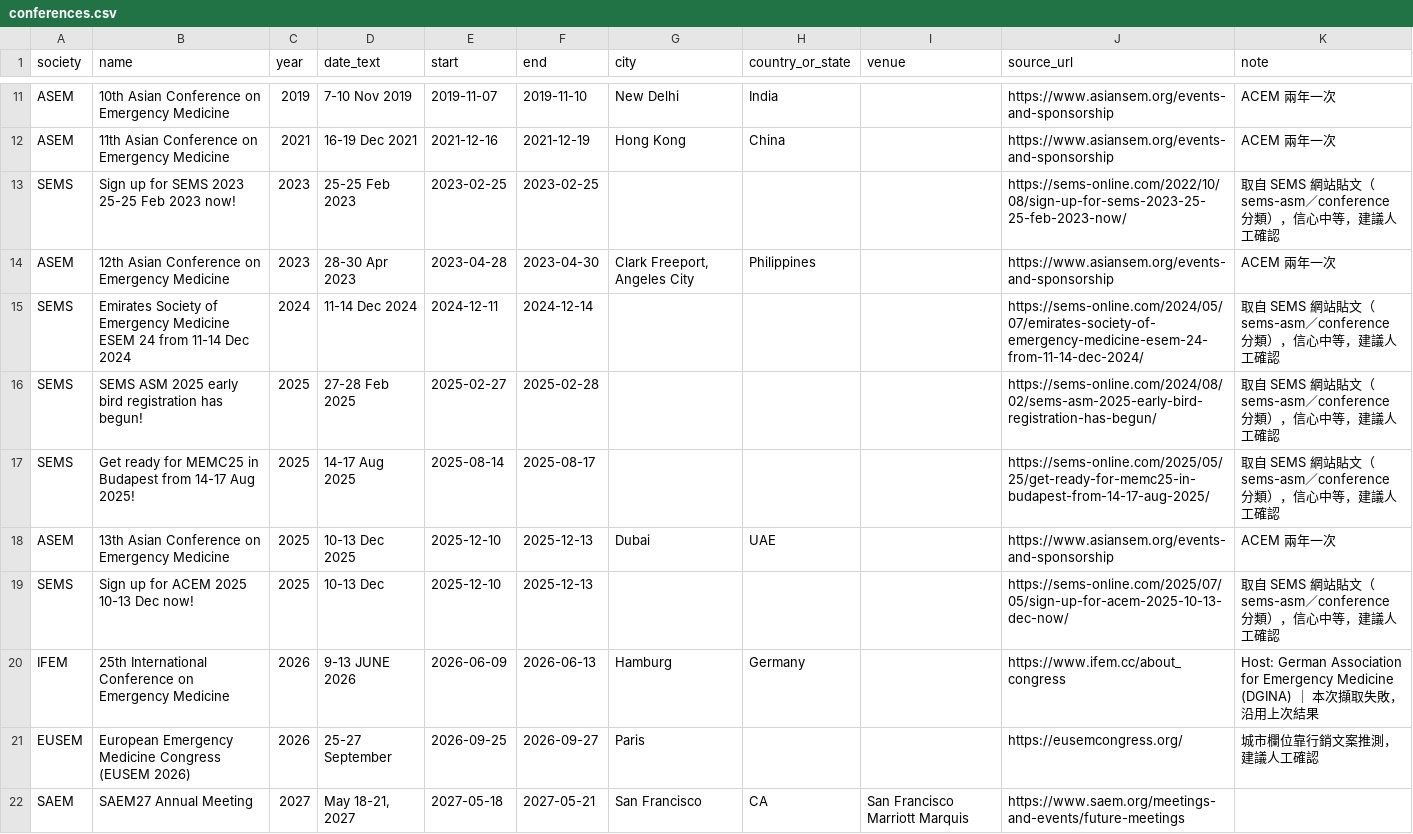
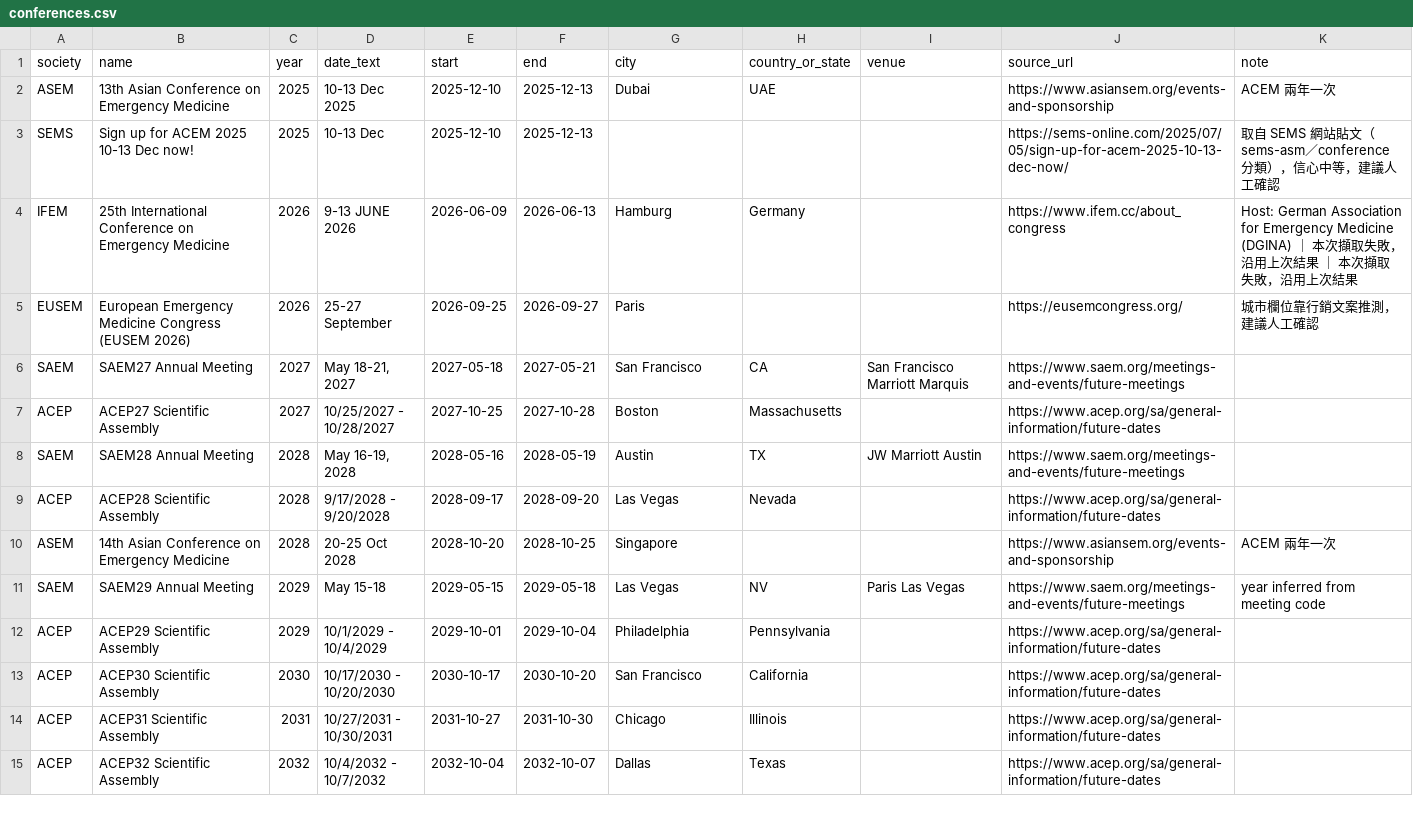
Before and after one commit to 96311123/EM-conference2, a CSV file: docs/conferences.csv, drawn as a sheet; only a part is shown, gaps mark what is left out; the shorter side is filled out with more unchanged rows; removed rows and columns are numbered as before the commit, all else as after; the diff covers the shown part only; the diff names each change by its address in the sheet, - before the commit and + after, or states it on an @@ line.

```diff
--- a/docs/conferences.csv
+++ b/docs/conferences.csv
-row 11: ASEM | 10th Asian Conference on Emergency Medicine | 2019 | 7-10 Nov 2019 | 2019-11-07 | 2019-11-10 | New Delhi | India |  | https://www.asiansem.org/events-and-sponsorship | ACEM 兩年一次
-row 12: ASEM | 11th Asian Conference on Emergency Medicine | 2021 | 16-19 Dec 2021 | 2021-12-16 | 2021-12-19 | Hong Kong | China |  | https://www.asiansem.org/events-and-sponsorship | ACEM 兩年一次
-row 13: SEMS | Sign up for SEMS 2023 25-25 Feb 2023 now! | 2023 | 25-25 Feb 2023 | 2023-02-25 | 2023-02-25 |  |  |  | https://sems-online.com/2022/10/08/sign-up-for-sems-2023-25-25-feb-2023-now/ | 取自 SEMS 網站貼文（sems-asm／conference 分類），信心中等，建議人工確認
-row 14: ASEM | 12th Asian Conference on Emergency Medicine | 2023 | 28-30 Apr 2023 | 2023-04-28 | 2023-04-30 | Clark Freeport, Angeles City | Philippines |  | https://www.asiansem.org/events-and-sponsorship | ACEM 兩年一次
-row 15: SEMS | Emirates Society of Emergency Medicine ESEM 24 from 11-14 Dec 2024 | 2024 | 11-14 Dec 2024 | 2024-12-11 | 2024-12-14 |  |  |  | https://sems-online.com/2024/05/07/emirates-society-of-emergency-medicine-esem-24-from-11-14-dec-2024/ | 取自 SEMS 網站貼文（sems-asm／conference 分類），信心中等，建議人工確認
-row 16: SEMS | SEMS ASM 2025 early bird registration has begun! | 2025 | 27-28 Feb 2025 | 2025-02-27 | 2025-02-28 |  |  |  | https://sems-online.com/2024/08/02/sems-asm-2025-early-bird-registration-has-begun/ | 取自 SEMS 網站貼文（sems-asm／conference 分類），信心中等，建議人工確認
-row 17: SEMS | Get ready for MEMC25 in Budapest from 14-17 Aug 2025! | 2025 | 14-17 Aug 2025 | 2025-08-14 | 2025-08-17 |  |  |  | https://sems-online.com/2025/05/25/get-ready-for-memc25-in-budapest-from-14-17-aug-2025/ | 取自 SEMS 網站貼文（sems-asm／conference 分類），信心中等，建議人工確認
-K4 (note): …結果
+K4 (note): …結果 ｜ 本次擷取失敗，沿用上次結果
```
Also changed, not shown: 9 removed rows and 2 edited cells elsewhere in this file, 4 other files.
